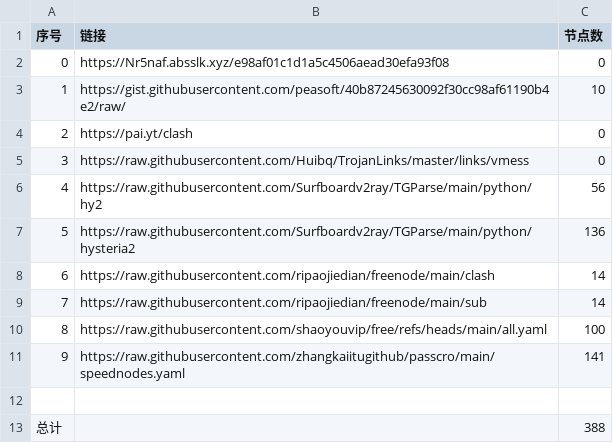
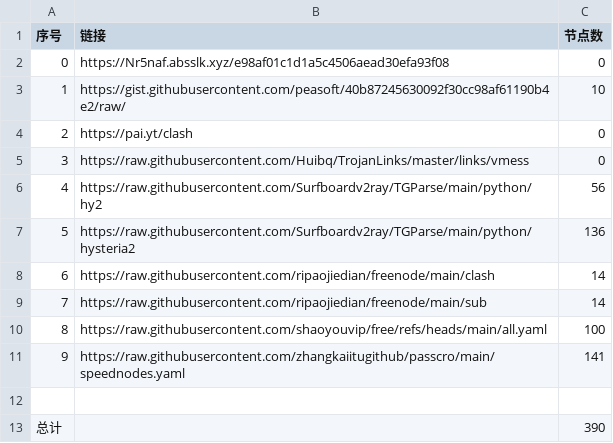
Before and after one commit to masprox/NoMoreWalls, a CSV file: list_result.csv, drawn as a sheet.

```diff
--- a/list_result.csv
+++ b/list_result.csv
@@ -12,2 +12,2 @@
 
-总计,,388
+总计,,390
```
Also changed, not shown: 24 other files.
